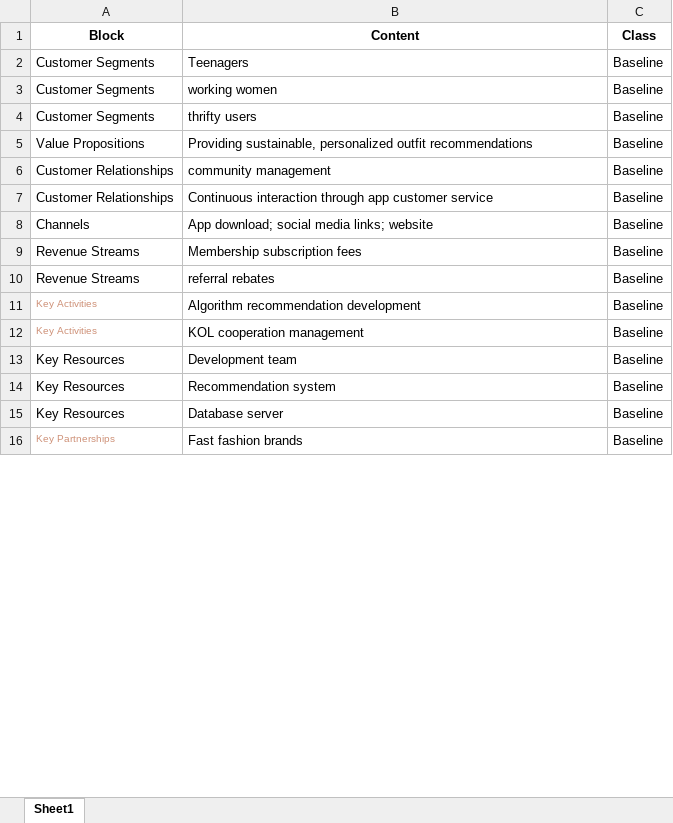
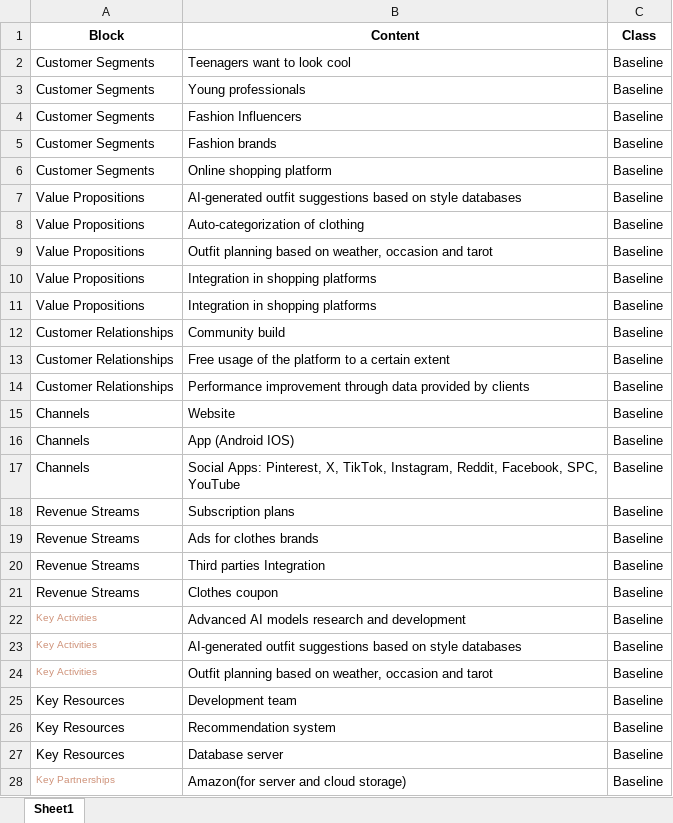
Before and after one commit to maxzhangg/BMC-Generator, an Excel workbook: BMC.xlsx, sheet Sheet1, drawn as a sheet; only a part is shown; values as stored, in another font and other column widths than the file's, no borders; addresses are those after the commit; the diff covers the shown part only; the diff names each change by its address in the sheet, - before the commit and + after, or states it on an @@ line.

```diff
--- a/BMC.xlsx (sheet Sheet1)
+++ b/BMC.xlsx (sheet Sheet1)
-B2 (Content): Teenagers
+B2 (Content): Teenagers want to look cool
-B3 (Content): working women
+B3 (Content): Young professionals
-B4 (Content): thrifty users
+B4 (Content): Fashion Influencers
+row 5: Customer Segments | Fashion brands | Baseline
+row 6: Customer Segments | Online shopping platform | Baseline
+row 7: Value Propositions | AI-generated outfit suggestions based on style databases | Baseline
+row 8: Value Propositions | Auto-categorization of clothing | Baseline
-B9 (Content): Providing sustainable, personalized outfit recommendations
+B9 (Content): Outfit planning based on weather, occasion and tarot
+row 10: Value Propositions | Integration in shopping platforms | Baseline
+row 11: Value Propositions | Integration in shopping platforms | Baseline
-B12 (Content): community management
+B12 (Content): Community build
+row 13: Customer Relationships | Free usage of the platform to a certain extent | Baseline
-B14 (Content): Continuous interaction through app customer service
+B14 (Content): Performance improvement through data provided by clients
+row 15: Channels | Website | Baseline
+row 16: Channels | App (Android IOS) | Baseline
-B17 (Content): App download; social media links; website
+B17 (Content): Social Apps: Pinterest, X, TikTok, Instagram, Reddit, Facebook, SPC, YouTube
-B18 (Content): Membership subscription fees
+B18 (Content): Subscription plans
-B19 (Content): referral rebates
+B19 (Content): Ads for clothes brands
+row 20: Revenue Streams | Third parties Integration | Baseline
+row 21: Revenue Streams | Clothes coupon | Baseline
-B22 (Content): Algorithm recommendation development
+B22 (Content): Advanced AI models research and development
+row 23: Key Activities | AI-generated outfit suggestions based on style databases | Baseline
-B24 (Content): KOL cooperation management
+B24 (Content): Outfit planning based on weather, occasion and tarot
-B28 (Content): Fast fashion brands
+B28 (Content): Amazon(for server and cloud storage)
```
Also changed, not shown: 6 added rows, 10 removed rows, 14 edited cells and cell formats elsewhere in this sheet, 3 other files.
